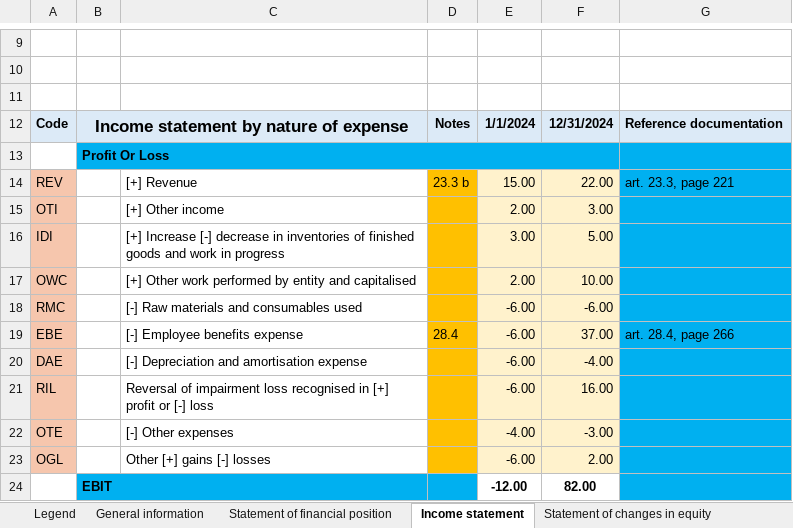
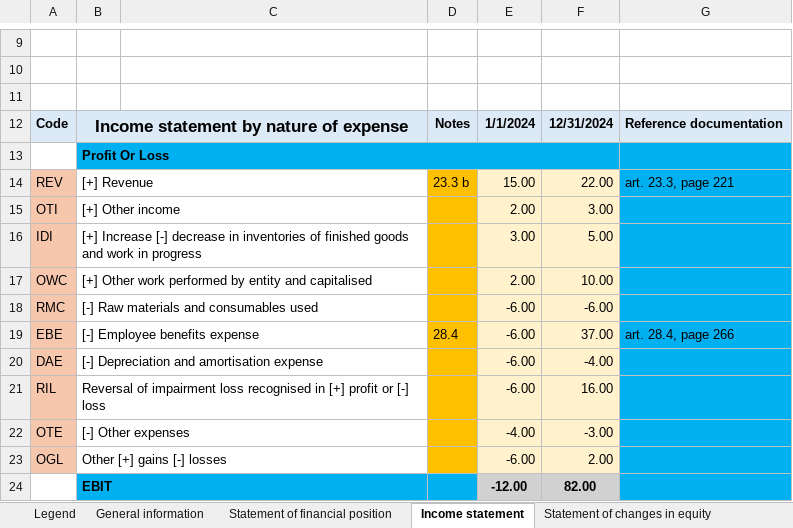
Before and after one commit to BananaAccounting/IFRS, an Excel workbook: ifrs-sme-model_with_hyperlink.xlsx, sheet Income statement, drawn as a sheet; only a part is shown, gaps mark what is left out; values as stored, in another font and other column widths than the file's, no borders; charts and pictures not drawn; the diff covers the shown part only; the diff names each change by its address in the sheet, - before the commit and + after, or states it on an @@ line.

```diff
--- a/ifrs-sme-model_with_hyperlink.xlsx (sheet Income statement)
+++ b/ifrs-sme-model_with_hyperlink.xlsx (sheet Income statement)
-B14: (empty)
+B14: [+] Revenue
+B14:C14 merged
-C14: [+] Revenue
+C14: (empty)
-B15: (empty)
+B15: [+] Other income
+B15:C15 merged
-C15: [+] Other income
+C15: (empty)
-B16: (empty)
+B16: [+] Increase [-] decrease in inventories of finished goods and work in progress
+B16:C16 merged
-C16: [+] Increase [-] decrease in inventories of finished goods and work in progress
+C16: (empty)
-B17: (empty)
+B17: [+] Other work performed by entity and capitalised
+B17:C17 merged
-C17: [+] Other work performed by entity and capitalised
+C17: (empty)
-B18: (empty)
+B18: [-] Raw materials and consumables used
+B18:C18 merged
-C18: [-] Raw materials and consumables used
+C18: (empty)
-B19: (empty)
+B19: [-] Employee benefits expense
+B19:C19 merged
-C19: [-] Employee benefits expense
+C19: (empty)
-B20: (empty)
+B20: [-] Depreciation and amortisation expense
+B20:C20 merged
-C20: [-] Depreciation and amortisation expense
+C20: (empty)
-B21: (empty)
+B21: Reversal of impairment loss recognised in [+] profit or [-] loss
+B21:C21 merged
-C21: Reversal of impairment loss recognised in [+] profit or [-] loss
+C21: (empty)
-B22: (empty)
+B22: [-] Other expenses
+B22:C22 merged
-C22: [-] Other expenses
+C22: (empty)
-B23: (empty)
+B23: Other [+] gains [-] losses
+B23:C23 merged
-C23: Other [+] gains [-] losses
+C23: (empty)
-E24:F24 fill: none
+E24:F24 fill: #D1D1D1
```
Also changed, not shown: 8 edited cells, cell formats and merged cells elsewhere in this sheet, sheet Cash flow statement - indirect, sheet Statement of financial detailed, sheet Statement of changes in equity, sheet Statement of financial position, sheet Income statement detail, sheet Notes of cash flow statement, 2 more sheets, charts or pictures, ifrs-sme-model.xlsx, 14 other files.
